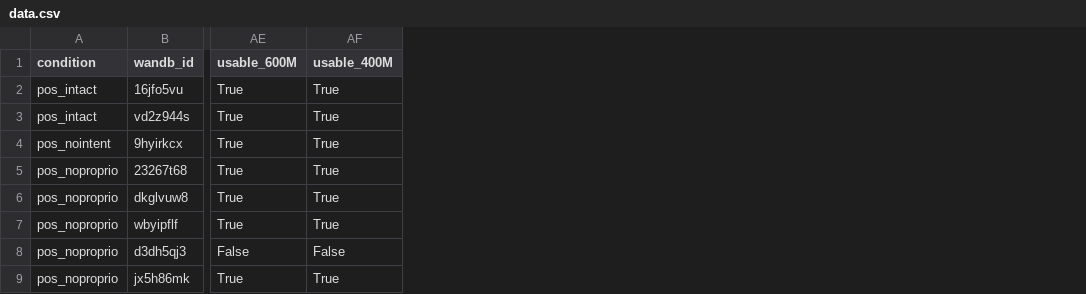
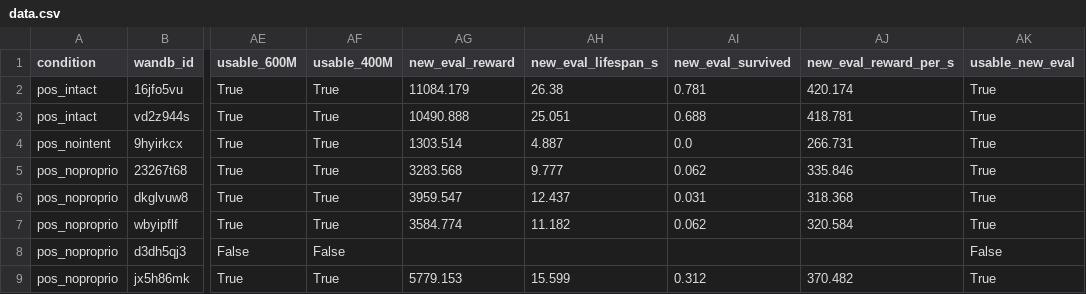
Before and after one commit to emiwar/vnl-experiments, a CSV file: analysis/efference-copy-vs-proprioception/data.csv, drawn as a sheet; only a part is shown, gaps mark what is left out; the diff names each change by its address in the sheet, - before the commit and + after, or states it on an @@ line.

Commit message:
And new eval reward to `efference-copy-vs-proprioception`.

```diff
--- a/analysis/efference-copy-vs-proprioception/data.csv
+++ b/analysis/efference-copy-vs-proprioception/data.csv
+column AG (new_eval_reward), rows 2-9: 11084.179 | 10490.888 | 1303.514 | 3283.568 | 3959.547 | 3584.774 |  | 5779.153
+column AH (new_eval_lifespan_s), rows 2-9: 26.38 | 25.051 | 4.887 | 9.777 | 12.437 | 11.182 |  | 15.599
+column AI (new_eval_survived), rows 2-9: 0.781 | 0.688 | 0.0 | 0.062 | 0.031 | 0.062 |  | 0.312
+column AJ (new_eval_reward_per_s), rows 2-9: 420.174 | 418.781 | 266.731 | 335.846 | 318.368 | 320.584 |  | 370.482
+column AK (usable_new_eval), rows 2-9: True | True | True | True | True | True | False | True
```
Also changed, not shown: 10 other files.
